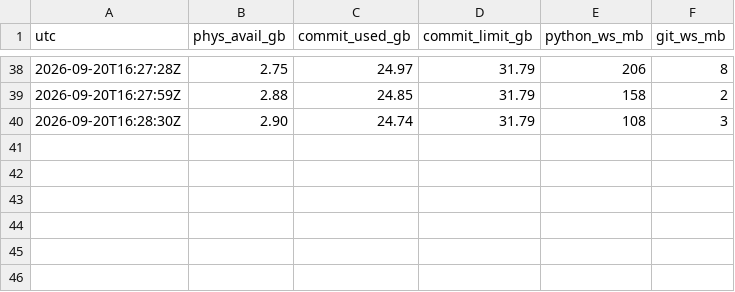
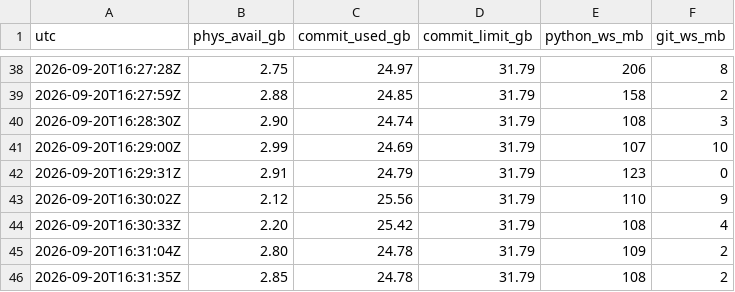
Before and after one commit to muhammadallee/sdle-latest, a CSV file: .sdle/implementation-state/repository-cleanup/runs/20260920T160855-p03-full-shallow.mem.csv, drawn as a sheet; only a part is shown, gaps mark what is left out.

```diff
--- a/.sdle/implementation-state/repository-cleanup/runs/20260920T160855-p03-full-shallow.mem.csv
+++ b/.sdle/implementation-state/repository-cleanup/runs/20260920T160855-p03-full-shallow.mem.csv
@@ -40 +40,7 @@ utc,phys_avail_gb,commit_used_gb,commit_limit_gb,python_ws_mb,git_ws_mb
 2026-09-20T16:28:30Z,2.90,24.74,31.79,108,3
+2026-09-20T16:29:00Z,2.99,24.69,31.79,107,10
+2026-09-20T16:29:31Z,2.91,24.79,31.79,123,0
+2026-09-20T16:30:02Z,2.12,25.56,31.79,110,9
+2026-09-20T16:30:33Z,2.20,25.42,31.79,108,4
+2026-09-20T16:31:04Z,2.80,24.78,31.79,109,2
+2026-09-20T16:31:35Z,2.85,24.78,31.79,108,2
```
Also changed, not shown: 3 other files.
